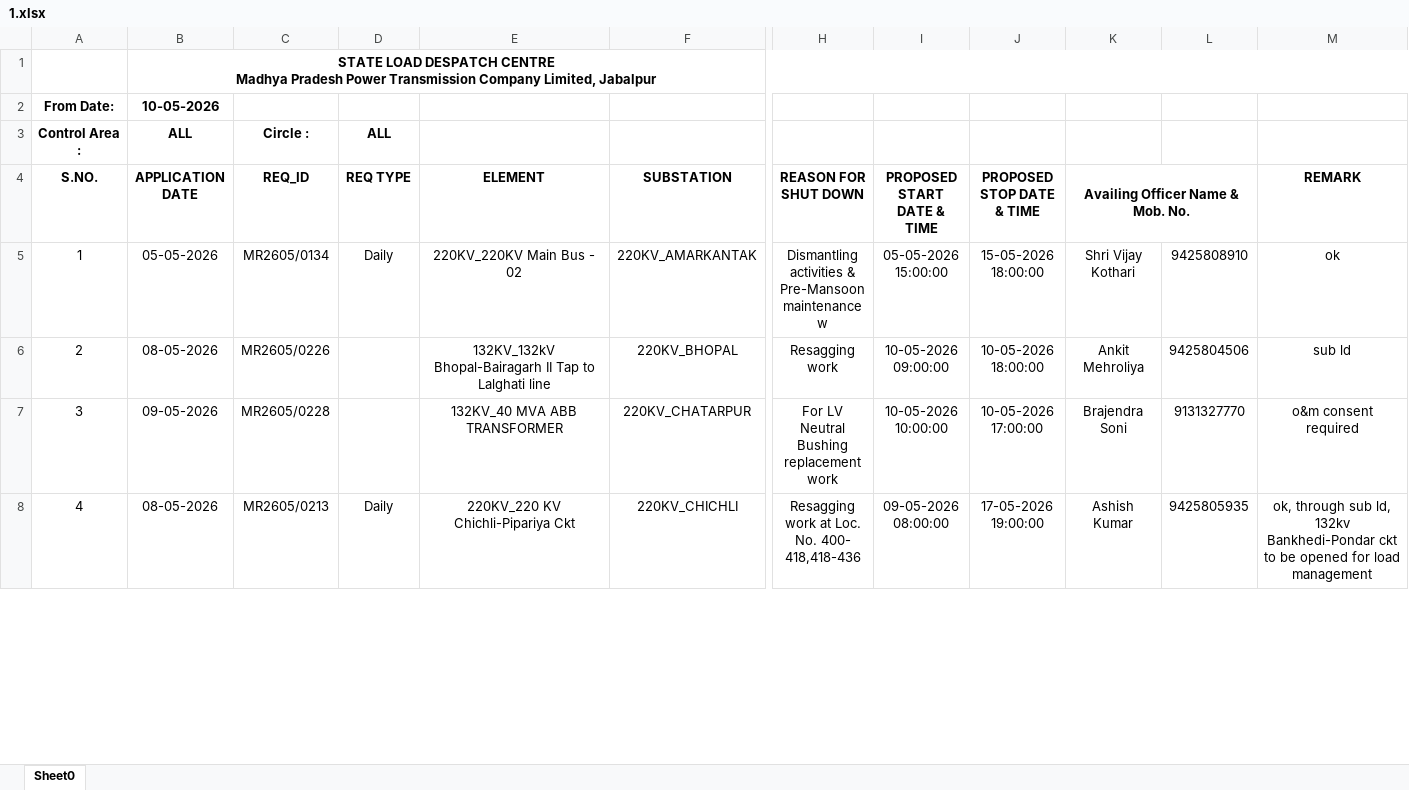
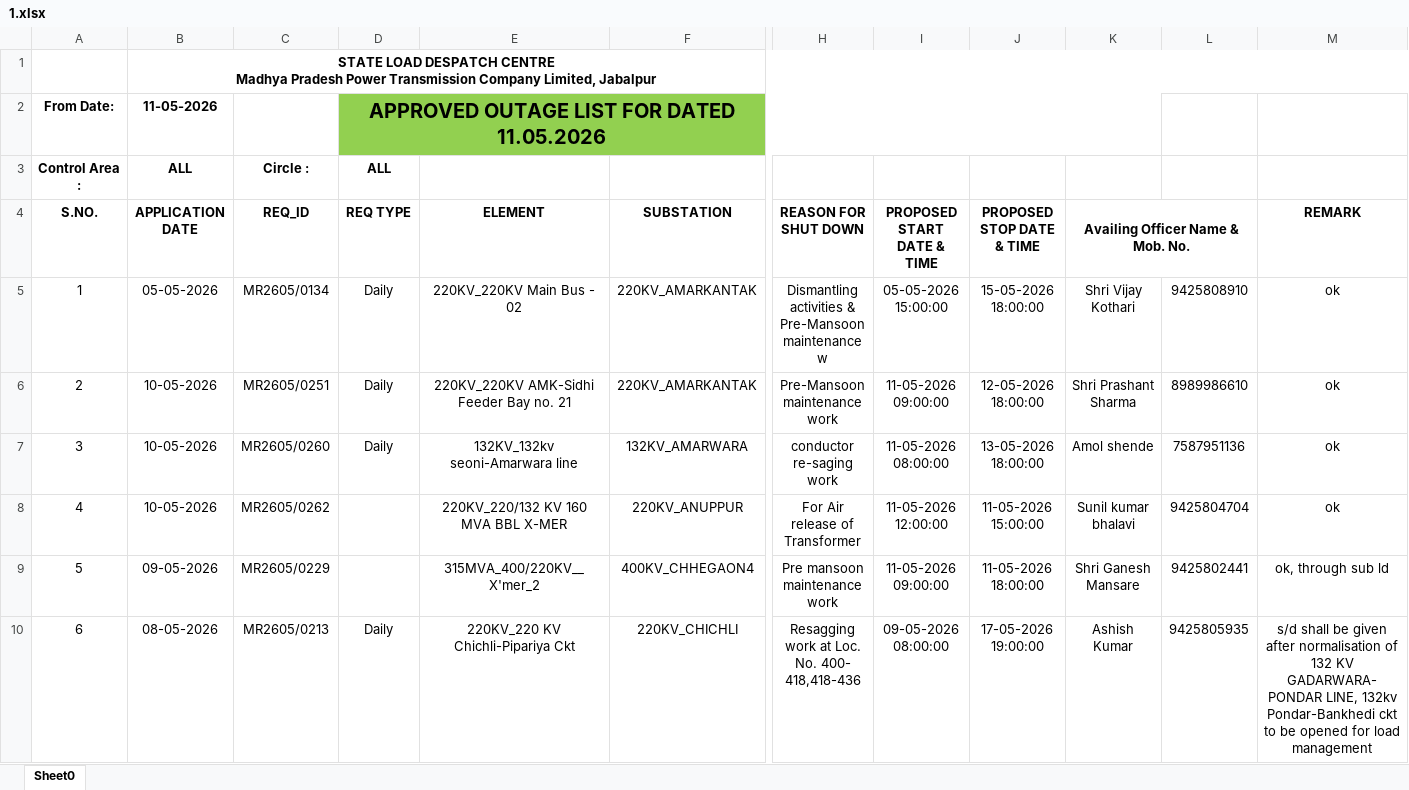
Before and after one commit to SLDCMP/shutdown, an Excel workbook: 1.xlsx, sheet Sheet0, drawn as a sheet; only a part is shown, gaps mark what is left out; values as stored, in another font and other column widths than the file's, no borders; charts and pictures not drawn; removed rows and columns are numbered as before the commit, all else as after; rows hold the shown columns only; the diff covers the shown part only; the diff names each change by its address in the sheet, - before the commit and + after, or states it on an @@ line.

Commit message:
Add files via upload

```diff
--- a/1.xlsx (sheet Sheet0)
+++ b/1.xlsx (sheet Sheet0)
-row 2: From Date: | 10-05-2026
+row 2: From Date: | 11-05-2026 |  | APPROVED OUTAGE LIST FOR DATED 11.05.2026
-row 6: 2 | 08-05-2026 | MR2605/0226 |  | 132KV_132kV Bhopal-Bairagarh II Tap to Lalghati line | 220KV_BHOPAL | Resagging work | 10-05-2026 09:00:00 | 10-05-2026 18:00:00 | Ankit Mehroliya | 9425804506 | sub ld
-row 7: 3 | 09-05-2026 | MR2605/0228 |  | 132KV_40 MVA ABB TRANSFORMER | 220KV_CHATARPUR | For LV Neutral Bushing replacement work | 10-05-2026 10:00:00 | 10-05-2026 17:00:00 | Brajendra Soni | 9131327770 | o&m consent required
+row 6: 2 | 10-05-2026 | MR2605/0251 | Daily | 220KV_220KV AMK-Sidhi Feeder Bay no. 21 | 220KV_AMARKANTAK | Pre-Mansoon maintenance work | 11-05-2026 09:00:00 | 12-05-2026 18:00:00 | Shri Prashant Sharma | 8989986610 | ok
+row 7: 3 | 10-05-2026 | MR2605/0260 | Daily | 132KV_132kv seoni-Amarwara line | 132KV_AMARWARA | conductor re-saging work | 11-05-2026 08:00:00 | 13-05-2026 18:00:00 | Amol shende | 7587951136 | ok
+row 8: 4 | 10-05-2026 | MR2605/0262 |  | 220KV_220/132 KV 160 MVA BBL X-MER | 220KV_ANUPPUR | For Air release of Transformer | 11-05-2026 12:00:00 | 11-05-2026 15:00:00 | Sunil kumar bhalavi | 9425804704 | ok
+row 9: 5 | 09-05-2026 | MR2605/0229 |  | 315MVA_400/220KV__X'mer_2 | 400KV_CHHEGAON4 | Pre mansoon maintenance work | 11-05-2026 09:00:00 | 11-05-2026 18:00:00 | Shri Ganesh Mansare | 9425802441 | ok, through sub ld
@@ column A (S.NO.) renumbered between rows 10 and 50 @@
-M10 (REMARK): ok, through sub ld, 132kv Bankhedi-Pondar ckt to…
+M10 (REMARK): s/d shall be given after normalisation of 132 KV GADARWARA-PONDAR LINE, 132kv Pondar-Bankhedi ckt to…
```
Also changed, not shown: 26 added rows, 8 removed rows and 49 edited cells elsewhere in this sheet, charts or pictures.
